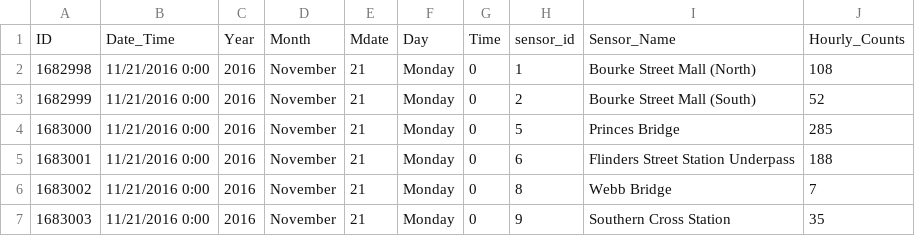
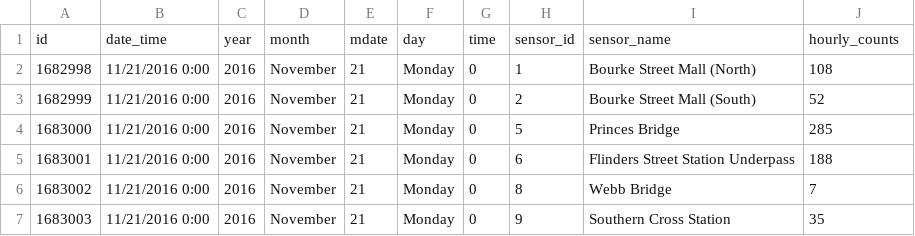
Before and after one commit to ashsobeck/melbourne-pedestrian-visualization, a CSV file: data/csv with no coordinates/extreme_weather_Nov_21_2016.csv, drawn as a sheet; only a part is shown.

Commit message:
fixed extreme weather dataset

```diff
--- a/data/csv with no coordinates/extreme_weather_Nov_21_2016.csv
+++ b/data/csv with no coordinates/extreme_weather_Nov_21_2016.csv
@@ -1,2 +1,2 @@
-ID,Date_Time,Year,Month,Mdate,Day,Time,sensor_id,Sensor_Name,Hourly_Counts
+id,date_time,year,month,mdate,day,time,sensor_id,sensor_name,hourly_counts
 1682998,11/21/2016 0:00,2016,November,21,Monday,0,1,Bourke Street Mall (North),108
```
Also changed, not shown: 3 other files.
